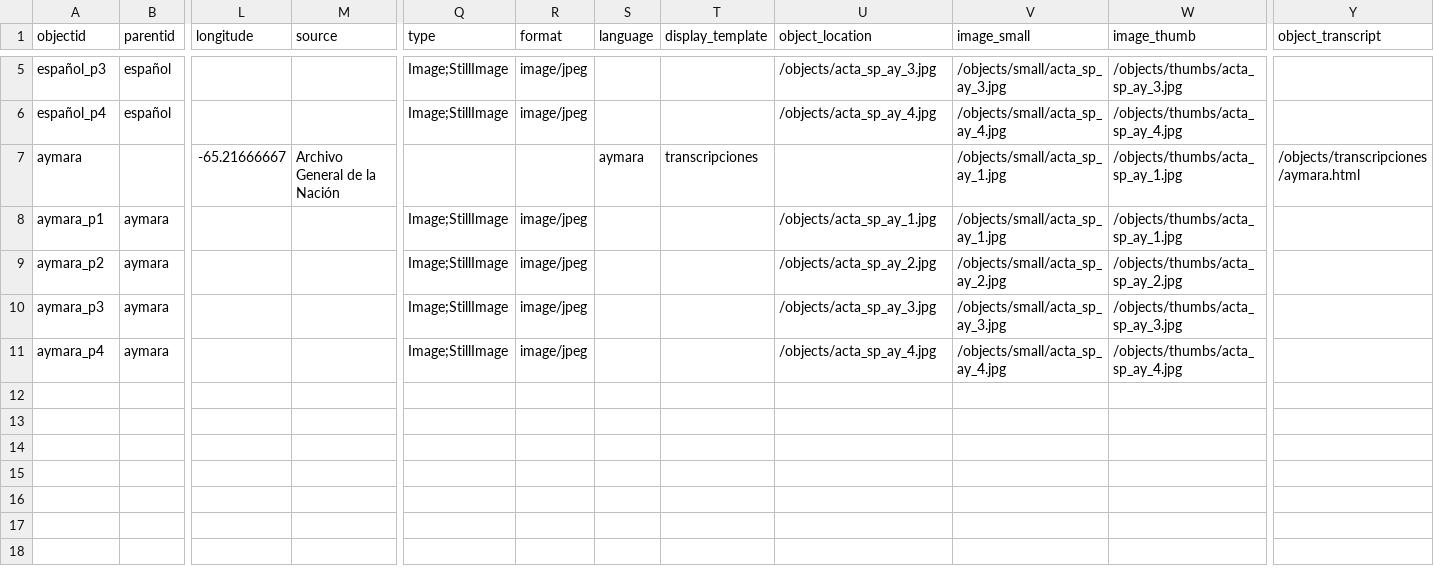
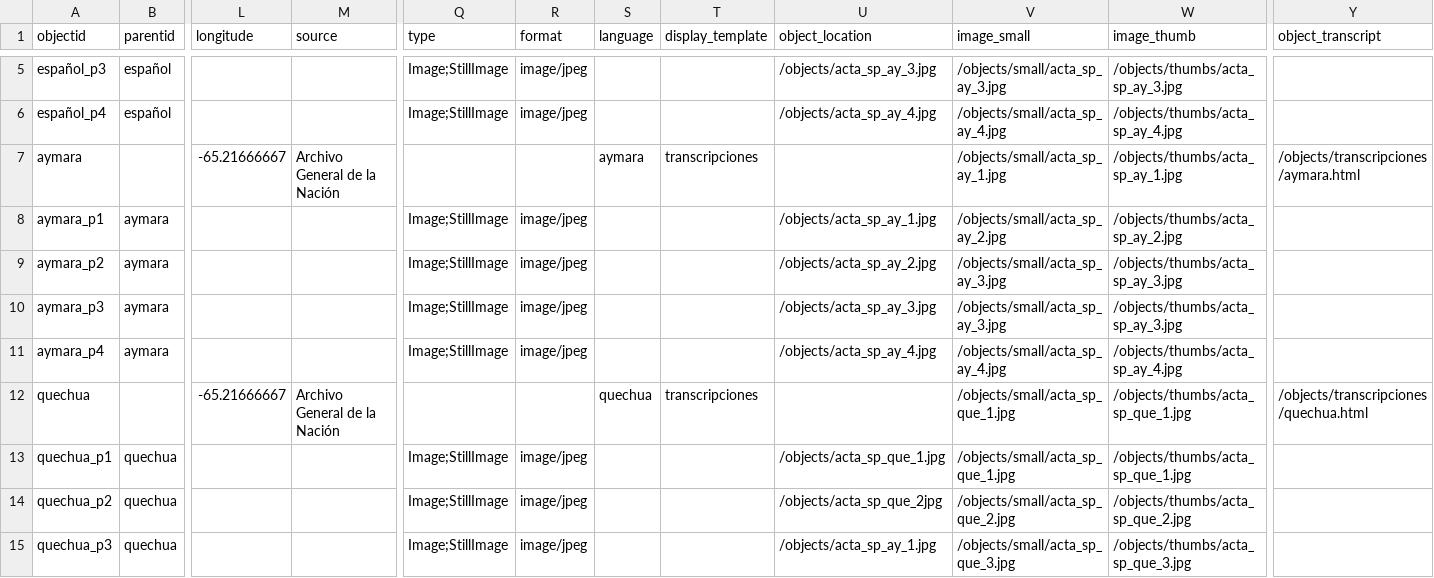
Before and after one commit to JoCrow2025/joannaindependencia, a CSV file: _data/metadatos-coleccion.csv, drawn as a sheet; only a part is shown, gaps mark what is left out; rows hold the shown columns only; the diff names each change by its address in the sheet, - before the commit and + after, or states it on an @@ line.

Commit message:
Add files via upload

```diff
--- a/_data/metadatos-coleccion.csv
+++ b/_data/metadatos-coleccion.csv
-V8 (image_small): /objects/small/acta_sp_ay_1.jpg
+V8 (image_small): /objects/small/acta_sp_ay_2.jpg
-W8 (image_thumb): /objects/thumbs/acta_sp_ay_1.jpg
+W8 (image_thumb): /objects/thumbs/acta_sp_ay_2.jpg
-V9 (image_small): /objects/small/acta_sp_ay_2.jpg
+V9 (image_small): /objects/small/acta_sp_ay_3.jpg
-W9 (image_thumb): /objects/thumbs/acta_sp_ay_2.jpg
+W9 (image_thumb): /objects/thumbs/acta_sp_ay_3.jpg
+row 12: quechua |  | -65.21666667 | Archivo General de la Nación |  |  | quechua | transcripciones |  | /objects/small/acta_sp_que_1.jpg | /objects/thumbs/acta_sp_que_1.jpg | /objects/transcripciones/quechua.html
+row 13: quechua_p1 | quechua |  |  | Image;StillImage | image/jpeg |  |  | /objects/acta_sp_que_1.jpg | /objects/small/acta_sp_que_1.jpg | /objects/thumbs/acta_sp_que_1.jpg
+row 14: quechua_p2 | quechua |  |  | Image;StillImage | image/jpeg |  |  | /objects/acta_sp_que_2jpg | /objects/small/acta_sp_que_2.jpg | /objects/thumbs/acta_sp_que_2.jpg
+row 15: quechua_p3 | quechua |  |  | Image;StillImage | image/jpeg |  |  | /objects/acta_sp_ay_1.jpg | /objects/small/acta_sp_que_3.jpg | /objects/thumbs/acta_sp_que_3.jpg
```
